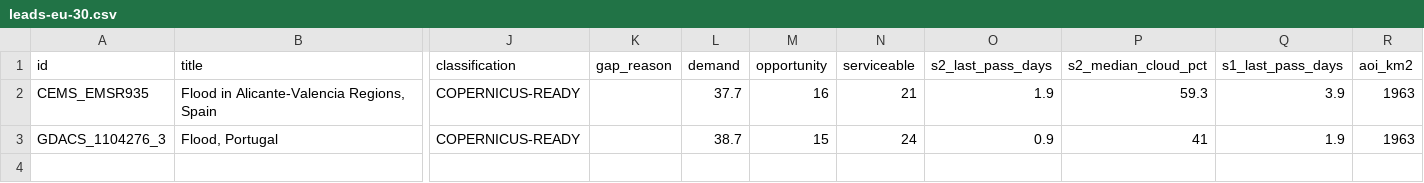
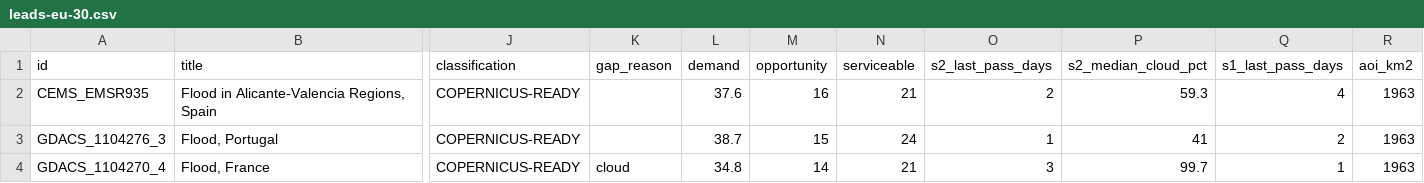
Before and after one commit to dchichorro/terrasignal, a CSV file: public/data/leads-eu-30.csv, drawn as a sheet; only a part is shown, gaps mark what is left out; rows hold the shown columns only; the diff names each change by its address in the sheet, - before the commit and + after, or states it on an @@ line.

```diff
--- a/public/data/leads-eu-30.csv
+++ b/public/data/leads-eu-30.csv
-L2 (demand): 37.7
+L2 (demand): 37.6
-O2 (s2_last_pass_days): 1.9
+O2 (s2_last_pass_days): 2
-Q2 (s1_last_pass_days): 3.9
+Q2 (s1_last_pass_days): 4
-O3 (s2_last_pass_days): 0.9
+O3 (s2_last_pass_days): 1
-Q3 (s1_last_pass_days): 1.9
+Q3 (s1_last_pass_days): 2
+row 4: GDACS_1104270_4 | Flood, France | COPERNICUS-READY | cloud | 34.8 | 14 | 21 | 3 | 99.7 | 1 | 1963
```
Also changed, not shown: public/data/leads-eu-45.csv, public/data/leads-global-30.csv, 11 other files.
